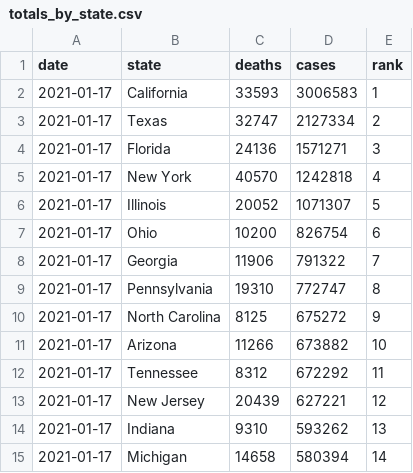
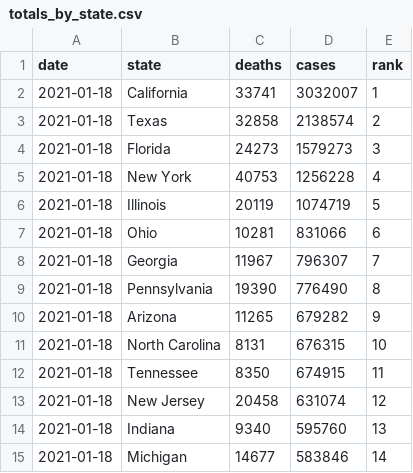
Before and after one commit to kaogilvie/kaogilvie.github.io, a CSV file: totals_by_state.csv, drawn as a sheet; only a part is shown; the diff covers the shown part only.

Commit message:
Data update 2021-01-20 00:41:38.147853

```diff
--- a/totals_by_state.csv
+++ b/totals_by_state.csv
@@ -1,15 +1,15 @@
 date,state,deaths,cases,rank
-2021-01-17,California,33593,3006583,1
-2021-01-17,Texas,32747,2127334,2
-2021-01-17,Florida,24136,1571271,3
-2021-01-17,New York,40570,1242818,4
-2021-01-17,Illinois,20052,1071307,5
-2021-01-17,Ohio,10200,826754,6
-2021-01-17,Georgia,11906,791322,7
-2021-01-17,Pennsylvania,19310,772747,8
-2021-01-17,North Carolina,8125,675272,9
-2021-01-17,Arizona,11266,673882,10
-2021-01-17,Tennessee,8312,672292,11
-2021-01-17,New Jersey,20439,627221,12
-2021-01-17,Indiana,9310,593262,13
-2021-01-17,Michigan,14658,580394,14
+2021-01-18,California,33741,3032007,1
+2021-01-18,Texas,32858,2138574,2
+2021-01-18,Florida,24273,1579273,3
+2021-01-18,New York,40753,1256228,4
+2021-01-18,Illinois,20119,1074719,5
+2021-01-18,Ohio,10281,831066,6
+2021-01-18,Georgia,11967,796307,7
+2021-01-18,Pennsylvania,19390,776490,8
+2021-01-18,Arizona,11265,679282,9
+2021-01-18,North Carolina,8131,676315,10
+2021-01-18,Tennessee,8350,674915,11
+2021-01-18,New Jersey,20458,631074,12
+2021-01-18,Indiana,9340,595760,13
+2021-01-18,Michigan,14677,583846,14
```
Also changed, not shown: 107 edited cells elsewhere in this file.
